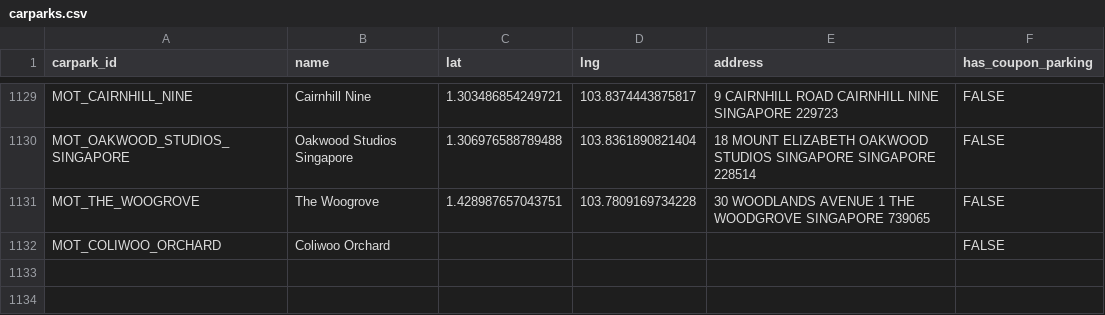
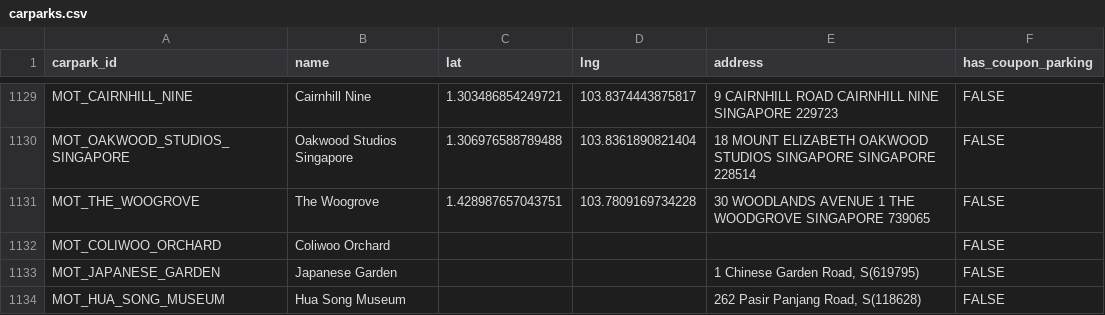
Before and after one commit to winstontai/sgcarpark, a CSV file: data/carparks.csv, drawn as a sheet; only a part is shown, gaps mark what is left out.

```diff
--- a/data/carparks.csv
+++ b/data/carparks.csv
@@ -1132 +1132,3 @@ MOT_THE_WOOGROVE,The Woogrove,1.428987657043751,103.7809169734228,30 WOODLANDS A
 MOT_COLIWOO_ORCHARD,Coliwoo Orchard,,,,FALSE
+MOT_JAPANESE_GARDEN,Japanese Garden,,,"1 Chinese Garden Road, S(619795)",FALSE
+MOT_HUA_SONG_MUSEUM,Hua Song Museum,,,"262 Pasir Panjang Road, S(118628)",FALSE
```
Also changed, not shown: 4 other files.
